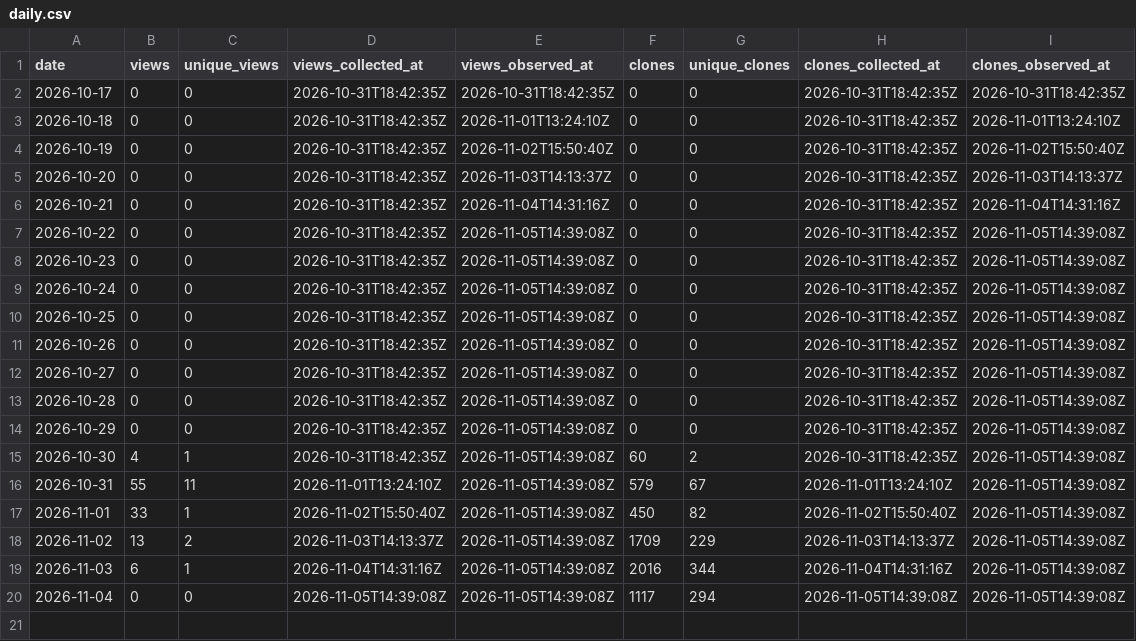
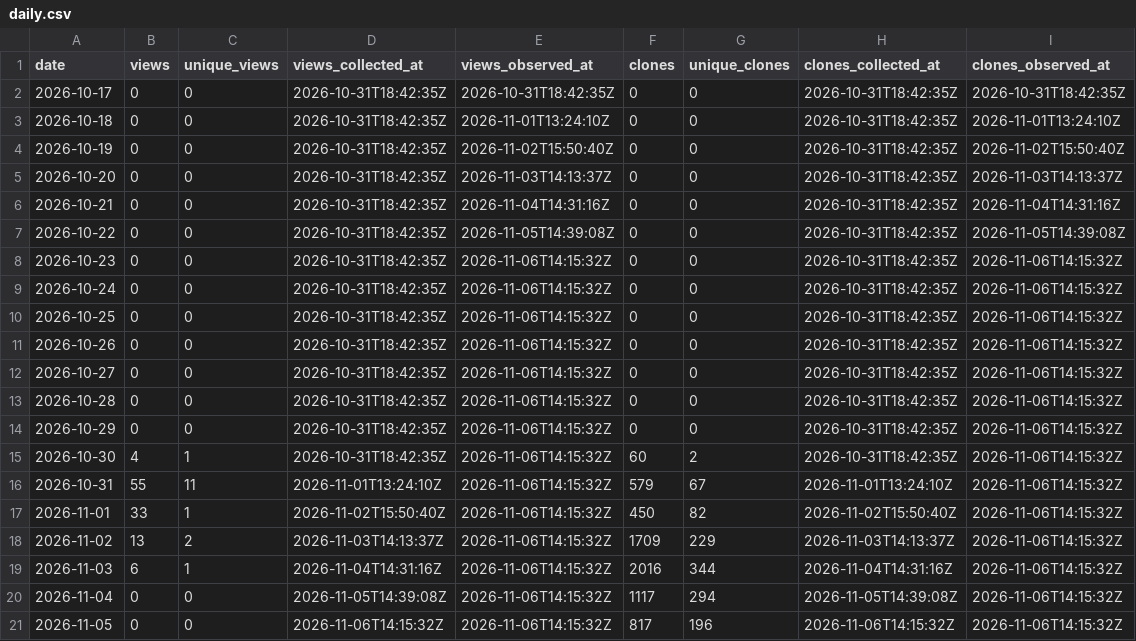
Before and after one commit to danielep71/K-TEMPLATE, a CSV file: data/daily.csv, drawn as a sheet.

```diff
--- a/data/daily.csv
+++ b/data/daily.csv
@@ -7,14 +7,15 @@ date,views,unique_views,views_collected_at,views_observed_at,clones,unique_clone
 2026-10-22,0,0,2026-10-31T18:42:35Z,2026-11-05T14:39:08Z,0,0,2026-10-31T18:42:35Z,2026-11-05T14:39:08Z
-2026-10-23,0,0,2026-10-31T18:42:35Z,2026-11-05T14:39:08Z,0,0,2026-10-31T18:42:35Z,2026-11-05T14:39:08Z
-2026-10-24,0,0,2026-10-31T18:42:35Z,2026-11-05T14:39:08Z,0,0,2026-10-31T18:42:35Z,2026-11-05T14:39:08Z
-2026-10-25,0,0,2026-10-31T18:42:35Z,2026-11-05T14:39:08Z,0,0,2026-10-31T18:42:35Z,2026-11-05T14:39:08Z
-2026-10-26,0,0,2026-10-31T18:42:35Z,2026-11-05T14:39:08Z,0,0,2026-10-31T18:42:35Z,2026-11-05T14:39:08Z
-2026-10-27,0,0,2026-10-31T18:42:35Z,2026-11-05T14:39:08Z,0,0,2026-10-31T18:42:35Z,2026-11-05T14:39:08Z
-2026-10-28,0,0,2026-10-31T18:42:35Z,2026-11-05T14:39:08Z,0,0,2026-10-31T18:42:35Z,2026-11-05T14:39:08Z
-2026-10-29,0,0,2026-10-31T18:42:35Z,2026-11-05T14:39:08Z,0,0,2026-10-31T18:42:35Z,2026-11-05T14:39:08Z
-2026-10-30,4,1,2026-10-31T18:42:35Z,2026-11-05T14:39:08Z,60,2,2026-10-31T18:42:35Z,2026-11-05T14:39:08Z
-2026-10-31,55,11,2026-11-01T13:24:10Z,2026-11-05T14:39:08Z,579,67,2026-11-01T13:24:10Z,2026-11-05T14:39:08Z
-2026-11-01,33,1,2026-11-02T15:50:40Z,2026-11-05T14:39:08Z,450,82,2026-11-02T15:50:40Z,2026-11-05T14:39:08Z
-2026-11-02,13,2,2026-11-03T14:13:37Z,2026-11-05T14:39:08Z,1709,229,2026-11-03T14:13:37Z,2026-11-05T14:39:08Z
-2026-11-03,6,1,2026-11-04T14:31:16Z,2026-11-05T14:39:08Z,2016,344,2026-11-04T14:31:16Z,2026-11-05T14:39:08Z
-2026-11-04,0,0,2026-11-05T14:39:08Z,2026-11-05T14:39:08Z,1117,294,2026-11-05T14:39:08Z,2026-11-05T14:39:08Z
+2026-10-23,0,0,2026-10-31T18:42:35Z,2026-11-06T14:15:32Z,0,0,2026-10-31T18:42:35Z,2026-11-06T14:15:32Z
+2026-10-24,0,0,2026-10-31T18:42:35Z,2026-11-06T14:15:32Z,0,0,2026-10-31T18:42:35Z,2026-11-06T14:15:32Z
+2026-10-25,0,0,2026-10-31T18:42:35Z,2026-11-06T14:15:32Z,0,0,2026-10-31T18:42:35Z,2026-11-06T14:15:32Z
+2026-10-26,0,0,2026-10-31T18:42:35Z,2026-11-06T14:15:32Z,0,0,2026-10-31T18:42:35Z,2026-11-06T14:15:32Z
+2026-10-27,0,0,2026-10-31T18:42:35Z,2026-11-06T14:15:32Z,0,0,2026-10-31T18:42:35Z,2026-11-06T14:15:32Z
+2026-10-28,0,0,2026-10-31T18:42:35Z,2026-11-06T14:15:32Z,0,0,2026-10-31T18:42:35Z,2026-11-06T14:15:32Z
+2026-10-29,0,0,2026-10-31T18:42:35Z,2026-11-06T14:15:32Z,0,0,2026-10-31T18:42:35Z,2026-11-06T14:15:32Z
+2026-10-30,4,1,2026-10-31T18:42:35Z,2026-11-06T14:15:32Z,60,2,2026-10-31T18:42:35Z,2026-11-06T14:15:32Z
+2026-10-31,55,11,2026-11-01T13:24:10Z,2026-11-06T14:15:32Z,579,67,2026-11-01T13:24:10Z,2026-11-06T14:15:32Z
+2026-11-01,33,1,2026-11-02T15:50:40Z,2026-11-06T14:15:32Z,450,82,2026-11-02T15:50:40Z,2026-11-06T14:15:32Z
+2026-11-02,13,2,2026-11-03T14:13:37Z,2026-11-06T14:15:32Z,1709,229,2026-11-03T14:13:37Z,2026-11-06T14:15:32Z
+2026-11-03,6,1,2026-11-04T14:31:16Z,2026-11-06T14:15:32Z,2016,344,2026-11-04T14:31:16Z,2026-11-06T14:15:32Z
+2026-11-04,0,0,2026-11-05T14:39:08Z,2026-11-06T14:15:32Z,1117,294,2026-11-05T14:39:08Z,2026-11-06T14:15:32Z
+2026-11-05,0,0,2026-11-06T14:15:32Z,2026-11-06T14:15:32Z,817,196,2026-11-06T14:15:32Z,2026-11-06T14:15:32Z
```
Also changed, not shown: data/paths.csv, data/referrers.csv, 2 other files.
